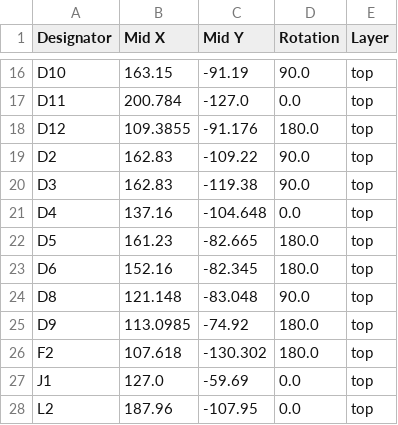
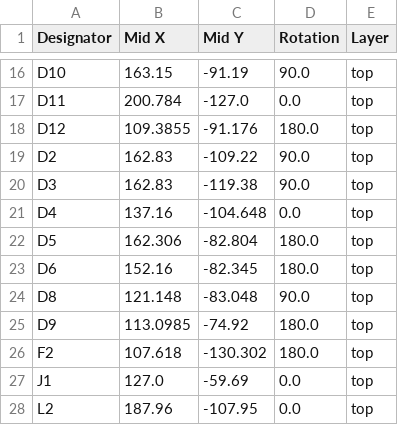
Before and after one commit to Surgical-Lighting-MIT-2-75-2024/SurgicalLightBatteryModule, a CSV file: Rev 2.0/production/positions.csv, drawn as a sheet; only a part is shown, gaps mark what is left out.

```diff
--- a/Rev 2.0/production/positions.csv
+++ b/Rev 2.0/production/positions.csv
@@ -21,3 +21,3 @@ D3,162.83,-119.38,90.0,top
 D4,137.16,-104.648,0.0,top
-D5,161.23,-82.665,180.0,top
+D5,162.306,-82.804,180.0,top
 D6,152.16,-82.345,180.0,top
```
Also changed, not shown: Rev 2.0/production/bom.csv, Rev 2.0/production/designators.csv, 19 other files.
